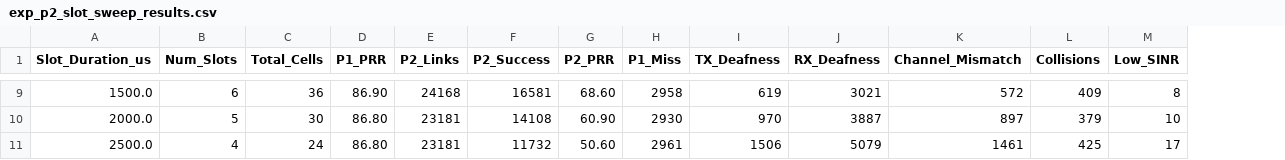
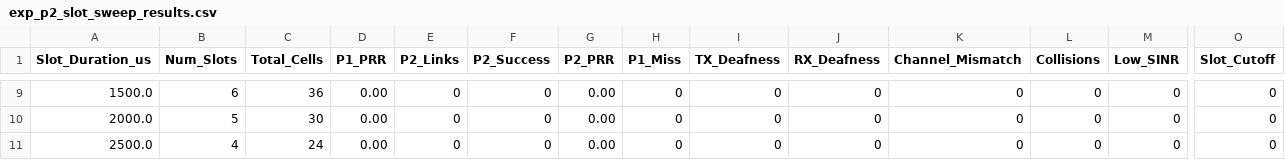
Before and after one commit to johnnyhuan/ns3-swarm-project, a CSV file: exp_p2_slot_sweep_results.csv, drawn as a sheet; only a part is shown, gaps mark what is left out; the diff covers the shown part only; the diff names each change by its address in the sheet, - before the commit and + after, or states it on an @@ line.

Commit message:
data: upload Phase 2 10ms slot duration sweep results and plots

```diff
--- a/exp_p2_slot_sweep_results.csv
+++ b/exp_p2_slot_sweep_results.csv
+column O (Slot_Cutoff), rows 9-11: all 0
-D9 (P1_PRR): 86.90
+D9 (P1_PRR): 0.00
-E9 (P2_Links): 24168
+E9 (P2_Links): 0
-F9 (P2_Success): 16581
+F9 (P2_Success): 0
-G9 (P2_PRR): 68.60
+G9 (P2_PRR): 0.00
-H9 (P1_Miss): 2958
+H9 (P1_Miss): 0
-I9 (TX_Deafness): 619
+I9 (TX_Deafness): 0
-J9 (RX_Deafness): 3021
+J9 (RX_Deafness): 0
-K9 (Channel_Mismatch): 572
+K9 (Channel_Mismatch): 0
-L9 (Collisions): 409
+L9 (Collisions): 0
-M9 (Low_SINR): 8
+M9 (Low_SINR): 0
-D10:D11 (P1_PRR): 86.80
+D10:D11 (P1_PRR): 0.00
-E10:E11 (P2_Links): 23181
+E10:E11 (P2_Links): 0
-F10 (P2_Success): 14108
+F10 (P2_Success): 0
-G10 (P2_PRR): 60.90
+G10 (P2_PRR): 0.00
-H10 (P1_Miss): 2930
+H10 (P1_Miss): 0
-I10 (TX_Deafness): 970
+I10 (TX_Deafness): 0
-J10 (RX_Deafness): 3887
+J10 (RX_Deafness): 0
-K10 (Channel_Mismatch): 897
+K10 (Channel_Mismatch): 0
-L10 (Collisions): 379
+L10 (Collisions): 0
-M10 (Low_SINR): 10
+M10 (Low_SINR): 0
-F11 (P2_Success): 11732
+F11 (P2_Success): 0
-G11 (P2_PRR): 50.60
+G11 (P2_PRR): 0.00
-H11 (P1_Miss): 2961
+H11 (P1_Miss): 0
-I11 (TX_Deafness): 1506
+I11 (TX_Deafness): 0
-J11 (RX_Deafness): 5079
+J11 (RX_Deafness): 0
-K11 (Channel_Mismatch): 1461
+K11 (Channel_Mismatch): 0
-L11 (Collisions): 425
+L11 (Collisions): 0
-M11 (Low_SINR): 17
+M11 (Low_SINR): 0
```
Also changed, not shown: 30 edited cells elsewhere in this file, 3 other files.
